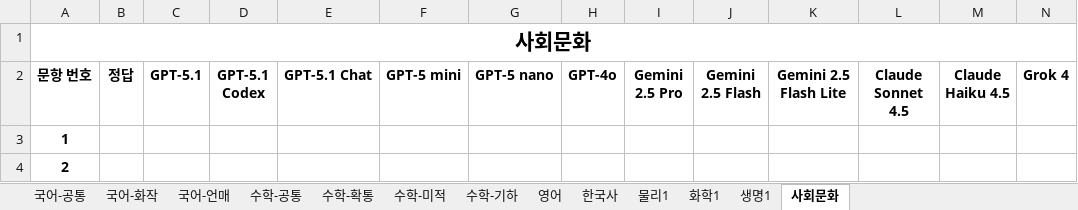
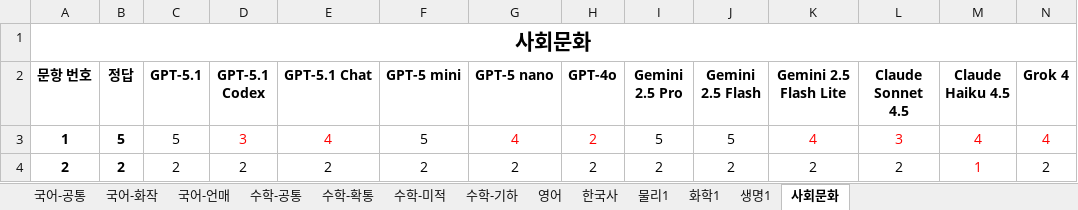
Before and after one commit to hehee9/2026-CSAT, an Excel workbook: 2026 수능 LLM 풀이.xlsx, sheet 사회문화, drawn as a sheet; only a part is shown; values as stored, in another font and other column widths than the file's, no borders; charts and pictures not drawn; the diff covers the shown part only; the diff names each change by its address in the sheet, - before the commit and + after, or states it on an @@ line.

Commit message:
생명1/사회문화, 문항별 선택 비율 추가

```diff
--- a/2026 수능 LLM 풀이.xlsx (sheet 사회문화)
+++ b/2026 수능 LLM 풀이.xlsx (sheet 사회문화)
-B3 (정답): (empty)
+B3 (정답): 5
-C3 (GPT-5.1): (empty)
+C3 (GPT-5.1): 5
-D3 (GPT-5.1 Codex): (empty)
+D3 (GPT-5.1 Codex): 3
-E3 (GPT-5.1 Chat): (empty)
+E3 (GPT-5.1 Chat): 4
-F3 (GPT-5 mini): (empty)
+F3 (GPT-5 mini): 5
-G3 (GPT-5 nano): (empty)
+G3 (GPT-5 nano): 4
-H3:H4 (GPT-4o): (empty)
+H3:H4 (GPT-4o): 2
-I3 (Gemini 2.5 Pro): (empty)
+I3 (Gemini 2.5 Pro): 5
-J3 (Gemini 2.5 Flash): (empty)
+J3 (Gemini 2.5 Flash): 5
-K3 (Gemini 2.5 Flash Lite): (empty)
+K3 (Gemini 2.5 Flash Lite): 4
-L3 (Claude Sonnet 4.5): (empty)
+L3 (Claude Sonnet 4.5): 3
-M3 (Claude Haiku 4.5): (empty)
+M3 (Claude Haiku 4.5): 4
-N3 (Grok 4): (empty)
+N3 (Grok 4): 4
-B4 (정답): (empty)
+B4 (정답): 2
-C4 (GPT-5.1): (empty)
+C4 (GPT-5.1): 2
-D4 (GPT-5.1 Codex): (empty)
+D4 (GPT-5.1 Codex): 2
-E4 (GPT-5.1 Chat): (empty)
+E4 (GPT-5.1 Chat): 2
-F4 (GPT-5 mini): (empty)
+F4 (GPT-5 mini): 2
-G4 (GPT-5 nano): (empty)
+G4 (GPT-5 nano): 2
-I4 (Gemini 2.5 Pro): (empty)
+I4 (Gemini 2.5 Pro): 2
-J4 (Gemini 2.5 Flash): (empty)
+J4 (Gemini 2.5 Flash): 2
-K4 (Gemini 2.5 Flash Lite): (empty)
+K4 (Gemini 2.5 Flash Lite): 2
-L4 (Claude Sonnet 4.5): (empty)
+L4 (Claude Sonnet 4.5): 2
-M4 (Claude Haiku 4.5): (empty)
+M4 (Claude Haiku 4.5): 1
-N4 (Grok 4): (empty)
+N4 (Grok 4): 2
```
Also changed, not shown: 309 edited cells elsewhere in this sheet, sheet 생명1, 21 other files.
